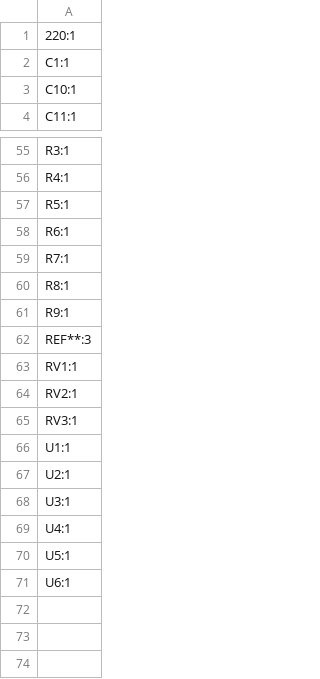
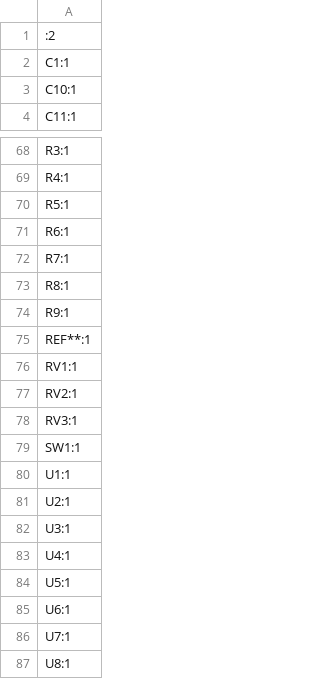
Before and after one commit to duelagodu/FFaE, a CSV file: FFaE/production/designators.csv, drawn as a sheet; only a part is shown, gaps mark what is left out; the diff covers the shown part only.

```diff
--- a/FFaE/production/designators.csv
+++ b/FFaE/production/designators.csv
@@ -1,2 +1,2 @@
-220:1
+:2
 C1:1
@@ -61,3 +74,3 @@ R8:1
 R9:1
-REF**:3
+REF**:1
 RV1:1
@@ -65,2 +78,3 @@ RV2:1
 RV3:1
+SW1:1
 U1:1
@@ -71 +85,3 @@ U5:1
 U6:1
+U7:1
+U8:1
```
Also changed, not shown: 16 added rows, 3 removed rows and 3 edited cells elsewhere in this file, FFaE/production/bom.csv, FFaE/production/positions.csv, 20 other files.
